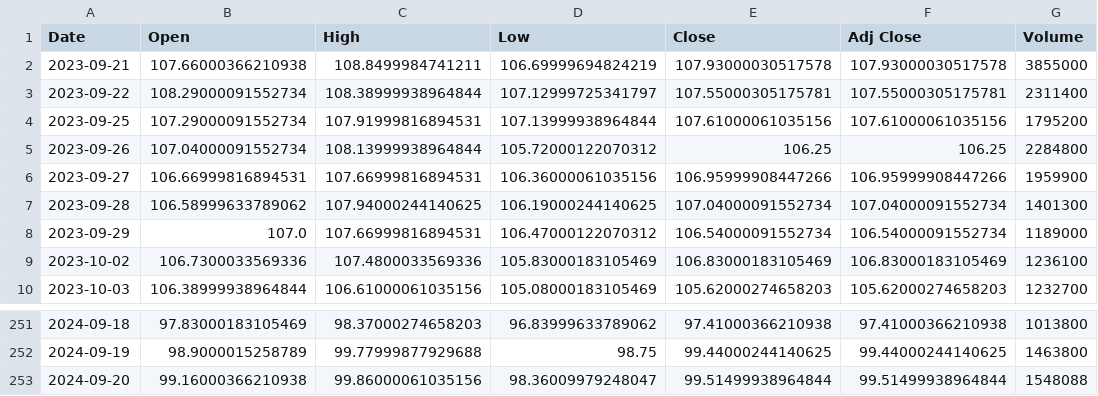
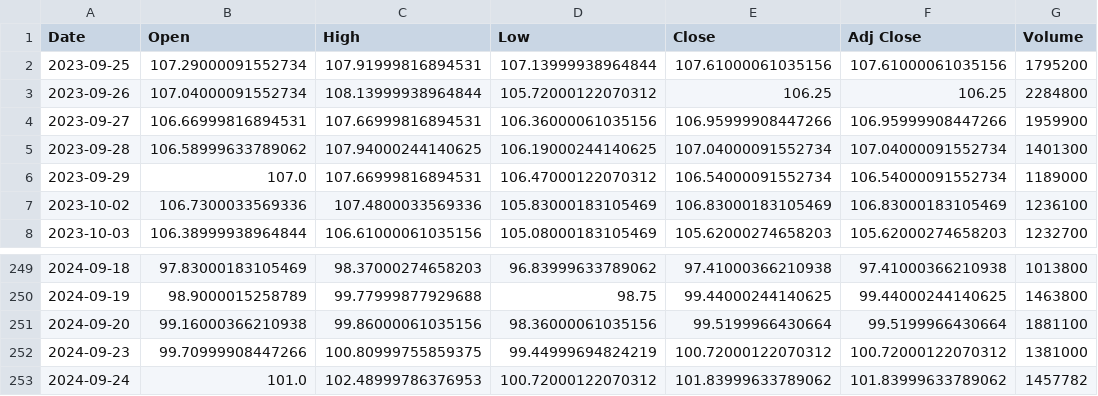
Before and after one commit to TOYSOLDIER12/WallStreetWarden, a CSV file: python/csv/AKAM.csv, drawn as a sheet; only a part is shown, gaps mark what is left out.

```diff
--- a/python/csv/AKAM.csv
+++ b/python/csv/AKAM.csv
@@ -1,4 +1,2 @@
 Date,Open,High,Low,Close,Adj Close,Volume
-2023-09-21,107.66000366210938,108.8499984741211,106.69999694824219,107.93000030517578,107.93000030517578,3855000
-2023-09-22,108.29000091552734,108.38999938964844,107.12999725341797,107.55000305175781,107.55000305175781,2311400
 2023-09-25,107.29000091552734,107.91999816894531,107.13999938964844,107.61000061035156,107.61000061035156,1795200
@@ -252,2 +250,4 @@ Date,Open,High,Low,Close,Adj Close,Volume
 2024-09-19,98.9000015258789,99.77999877929688,98.75,99.44000244140625,99.44000244140625,1463800
-2024-09-20,99.16000366210938,99.86000061035156,98.36009979248047,99.51499938964844,99.51499938964844,1548088
+2024-09-20,99.16000366210938,99.86000061035156,98.36000061035156,99.5199966430664,99.5199966430664,1881100
+2024-09-23,99.70999908447266,100.80999755859375,99.44999694824219,100.72000122070312,100.72000122070312,1381000
+2024-09-24,101.0,102.48999786376953,100.72000122070312,101.83999633789062,101.83999633789062,1457782
```
Also changed, not shown: python/csv/AAPL.csv, python/csv/MMM.csv, 9 other files.
